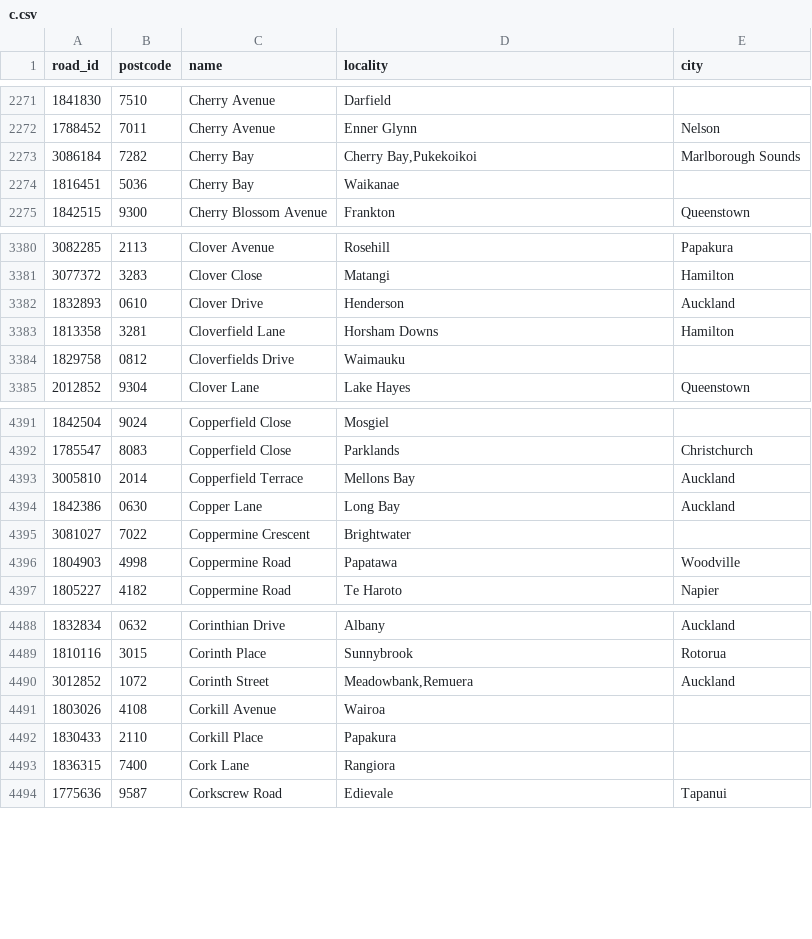
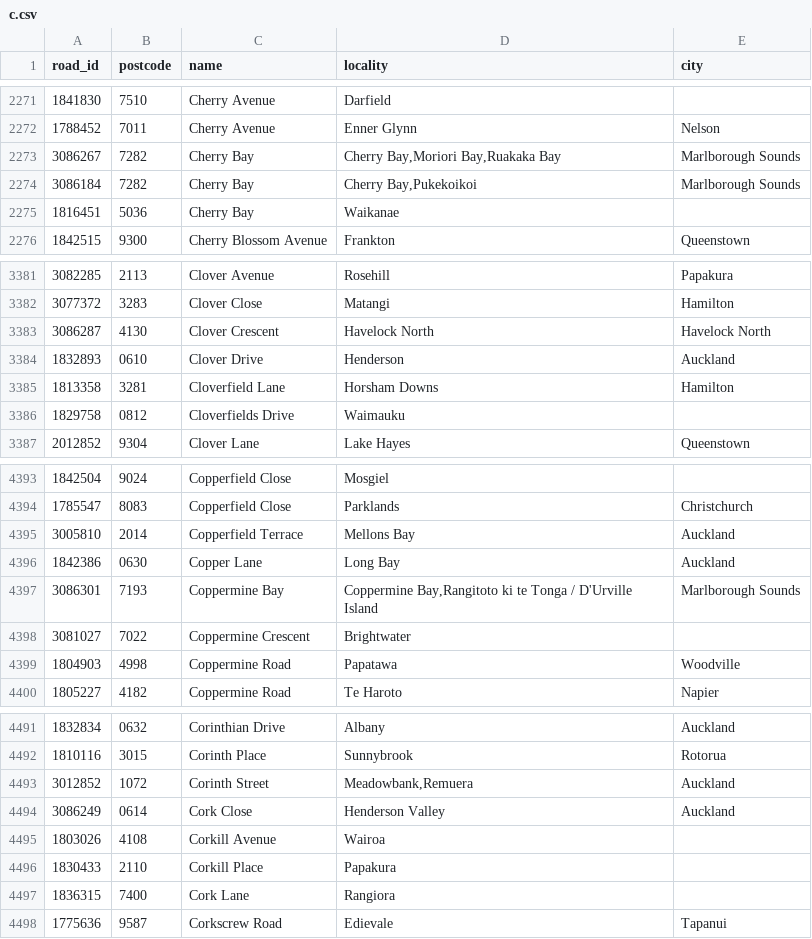
Before and after one commit to s01ipsist/open_nz_postcodes, a CSV file: street_postcodes/c.csv, drawn as a sheet; only a part is shown, gaps mark what is left out.

```diff
--- a/street_postcodes/c.csv
+++ b/street_postcodes/c.csv
@@ -2272,2 +2272,3 @@ road_id,postcode,name,locality,city
 1788452,7011,Cherry Avenue,Enner Glynn,Nelson
+3086267,7282,Cherry Bay,"Cherry Bay,Moriori Bay,Ruakaka Bay",Marlborough Sounds
 3086184,7282,Cherry Bay,"Cherry Bay,Pukekoikoi",Marlborough Sounds
@@ -3381,2 +3382,3 @@ road_id,postcode,name,locality,city
 3077372,3283,Clover Close,Matangi,Hamilton
+3086287,4130,Clover Crescent,Havelock North,Havelock North
 1832893,0610,Clover Drive,Henderson,Auckland
@@ -4394,2 +4396,3 @@ road_id,postcode,name,locality,city
 1842386,0630,Copper Lane,Long Bay,Auckland
+3086301,7193,Coppermine Bay,"Coppermine Bay,Rangitoto ki te Tonga / D'Urville Island",Marlborough Sounds
 3081027,7022,Coppermine Crescent,Brightwater,
@@ -4490,2 +4493,3 @@ road_id,postcode,name,locality,city
 3012852,1072,Corinth Street,"Meadowbank,Remuera",Auckland
+3086249,0614,Cork Close,Henderson Valley,Auckland
 1803026,4108,Corkill Avenue,Wairoa,
```
Also changed, not shown: street_postcodes/h.csv, street_postcodes/k.csv, 14 other files.
